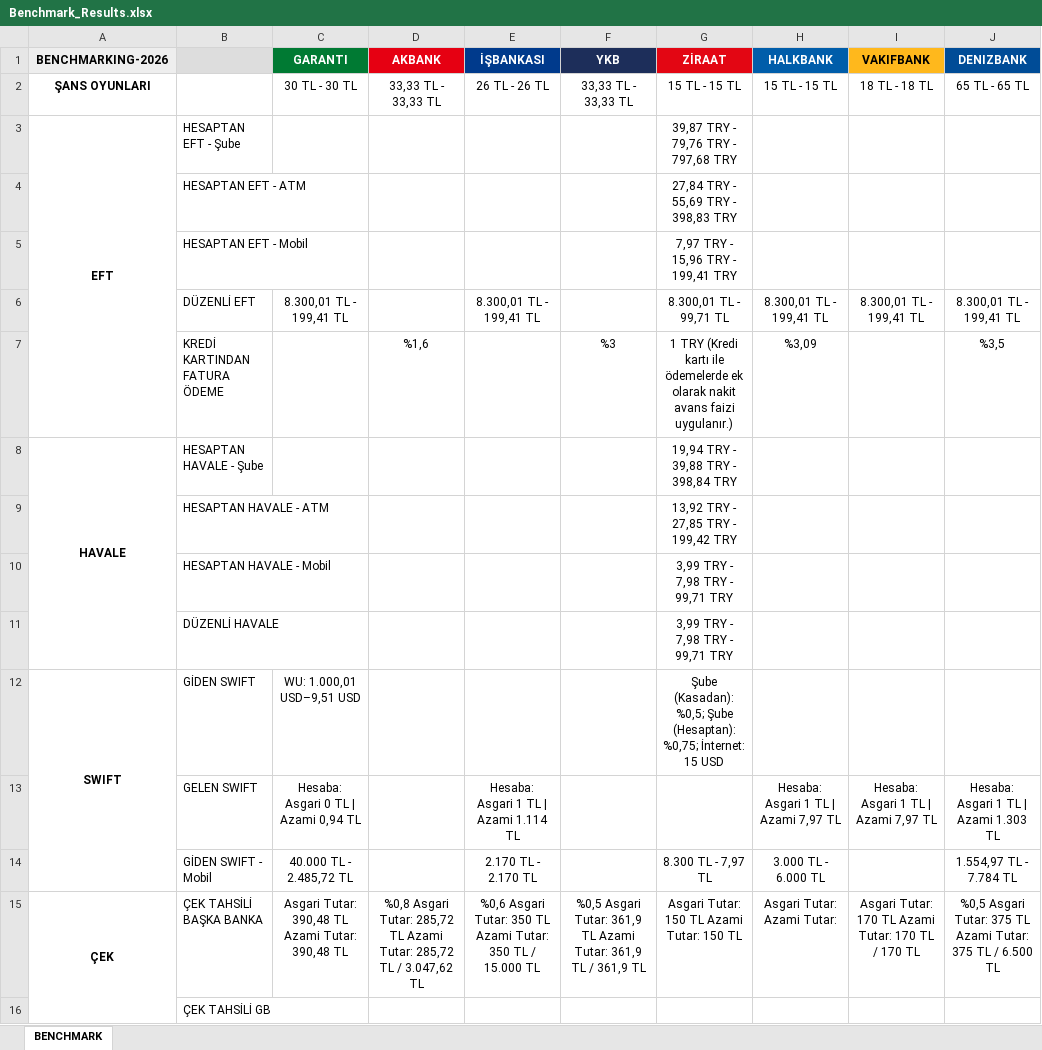
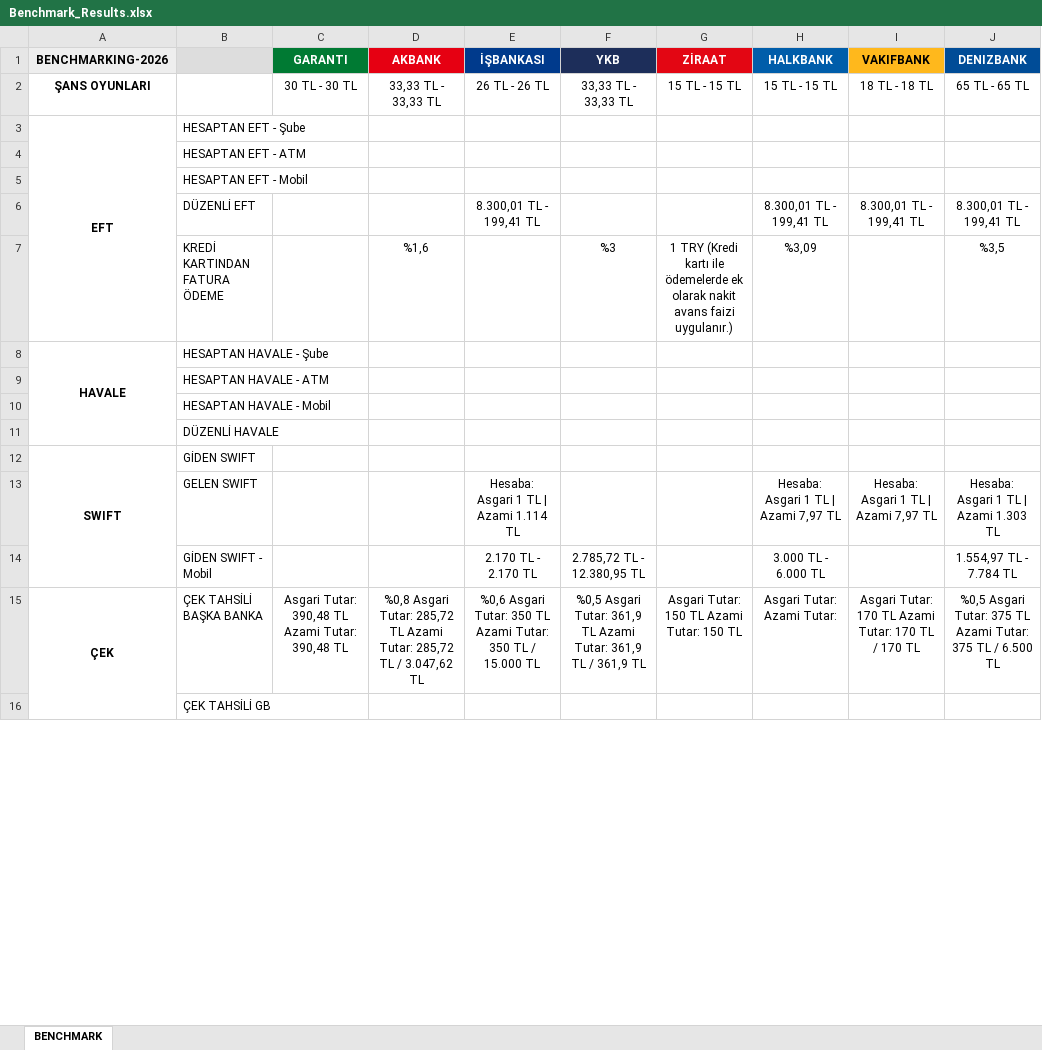
Before and after one commit to omerberkecelik/bankscrape, an Excel workbook: docs/Benchmark_Results.xlsx, sheet BENCHMARK, drawn as a sheet; only a part is shown; values as stored, in another font and other column widths than the file's, no borders; the diff names each change by its address in the sheet, - before the commit and + after, or states it on an @@ line.

```diff
--- a/docs/Benchmark_Results.xlsx (sheet BENCHMARK)
+++ b/docs/Benchmark_Results.xlsx (sheet BENCHMARK)
-G3 (ZİRAAT): 39,87 TRY - 79,76 TRY - 797,68 TRY
+G3 (ZİRAAT): (empty)
-G4 (ZİRAAT): 27,84 TRY - 55,69 TRY - 398,83 TRY
+G4 (ZİRAAT): (empty)
-G5 (ZİRAAT): 7,97 TRY - 15,96 TRY - 199,41 TRY
+G5 (ZİRAAT): (empty)
-C6 (GARANTI): 8.300,01 TL - 199,41 TL
+C6 (GARANTI): (empty)
-G6 (ZİRAAT): 8.300,01 TL - 99,71 TL
+G6 (ZİRAAT): (empty)
-G8 (ZİRAAT): 19,94 TRY - 39,88 TRY - 398,84 TRY
+G8 (ZİRAAT): (empty)
-G9 (ZİRAAT): 13,92 TRY - 27,85 TRY - 199,42 TRY
+G9 (ZİRAAT): (empty)
-G10:G11 (ZİRAAT): 3,99 TRY - 7,98 TRY - 99,71 TRY
+G10:G11 (ZİRAAT): (empty)
-C12 (GARANTI): WU: 1.000,01 USD–9,51 USD
+C12 (GARANTI): (empty)
-G12 (ZİRAAT): Şube (Kasadan): %0,5; Şube (Hesaptan): %0,75; İnternet: 15 USD
+G12 (ZİRAAT): (empty)
-C13 (GARANTI): Hesaba: Asgari 0 TL | Azami 0,94 TL
+C13 (GARANTI): (empty)
-C14 (GARANTI): 40.000 TL - 2.485,72 TL
+C14 (GARANTI): (empty)
-F14 (YKB): (empty)
+F14 (YKB): 2.785,72 TL - 12.380,95 TL
-G14 (ZİRAAT): 8.300 TL - 7,97 TL
+G14 (ZİRAAT): (empty)
```
